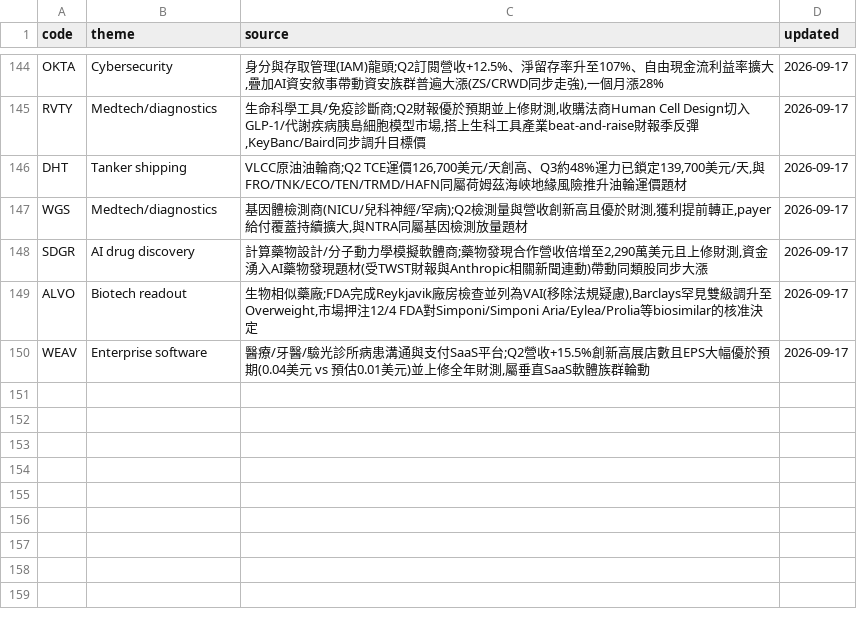
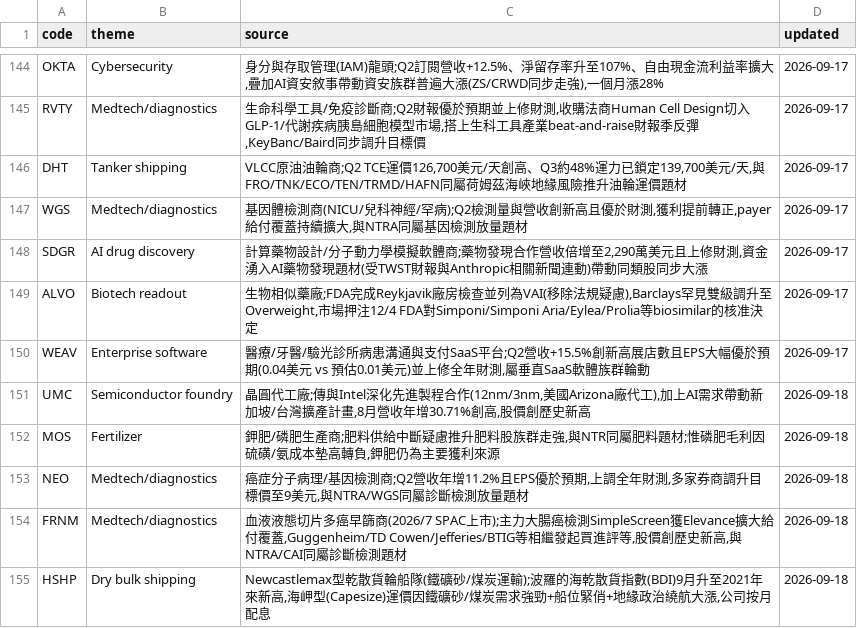
Before and after one commit to wesley314789/tw-momentum, a CSV file: data/us_theme_overrides.csv, drawn as a sheet; only a part is shown, gaps mark what is left out.

Commit message:
us themes: 補上 5 檔未歸類個股的題材

```diff
--- a/data/us_theme_overrides.csv
+++ b/data/us_theme_overrides.csv
@@ -150 +150,6 @@ ALVO,Biotech readout,"生物相似藥廠;FDA完成Reykjavik廠房檢查並列為
 WEAV,Enterprise software,"醫療/牙醫/驗光診所病患溝通與支付SaaS平台;Q2營收+15.5%創新高展店數且EPS大幅優於預期(0.04美元 vs 預估0.01美元)並上修全年財測,屬垂直SaaS軟體族群輪動",2026-09-17
+UMC,Semiconductor foundry,"晶圓代工廠;傳與Intel深化先進製程合作(12nm/3nm,美國Arizona廠代工),加上AI需求帶動新加坡/台灣擴產計畫,8月營收年增30.71%創高,股價創歷史新高",2026-09-18
+MOS,Fertilizer,"鉀肥/磷肥生產商;肥料供給中斷疑慮推升肥料股族群走強,與NTR同屬肥料題材;惟磷肥毛利因硫磺/氨成本墊高轉負,鉀肥仍為主要獲利來源",2026-09-18
+NEO,Medtech/diagnostics,"癌症分子病理/基因檢測商;Q2營收年增11.2%且EPS優於預期,上調全年財測,多家券商調升目標價至9美元,與NTRA/WGS同屬診斷檢測放量題材",2026-09-18
+FRNM,Medtech/diagnostics,"血液液態切片多癌早篩商(2026/7 SPAC上市);主力大腸癌檢測SimpleScreen獲Elevance擴大給付覆蓋,Guggenheim/TD Cowen/Jefferies/BTIG等相繼發起買進評等,股價創歷史新高,與NTRA/CAI同屬診斷檢測題材",2026-09-18
+HSHP,Dry bulk shipping,"Newcastlemax型乾散貨輪船隊(鐵礦砂/煤炭運輸);波羅的海乾散貨指數(BDI)9月升至2021年來新高,海岬型(Capesize)運價因鐵礦砂/煤炭需求強勁+船位緊俏+地緣政治繞航大漲,公司按月配息",2026-09-18
```
